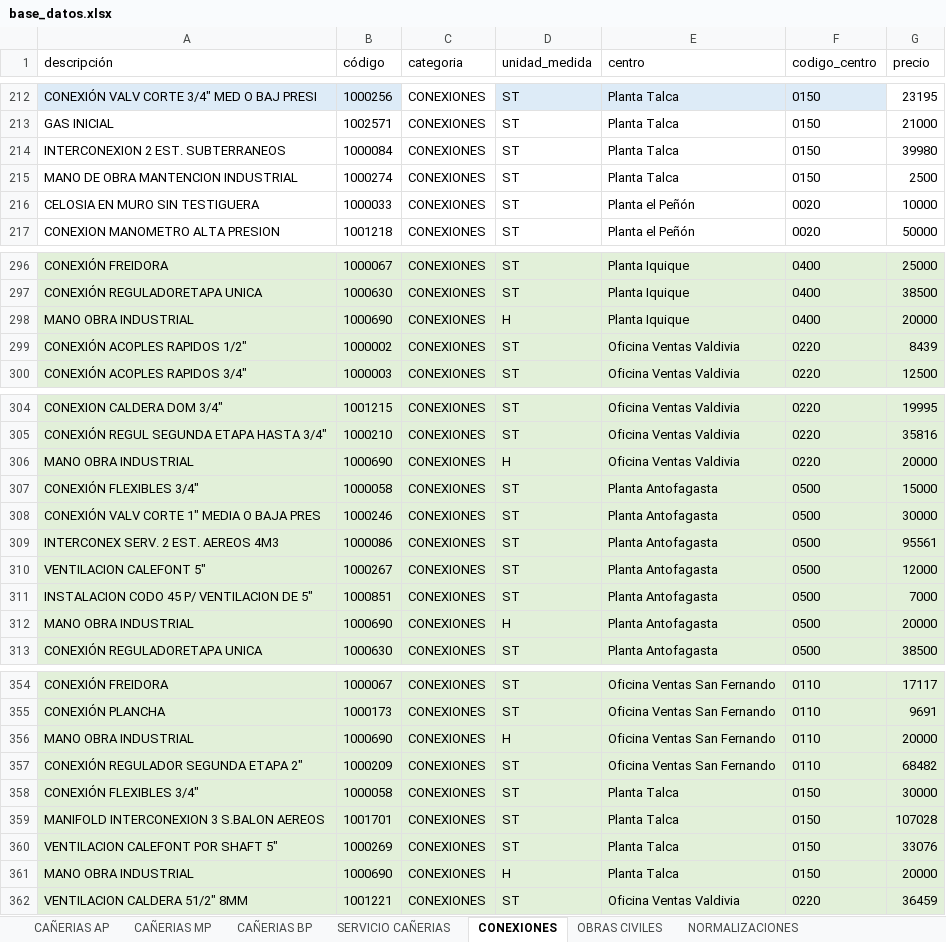
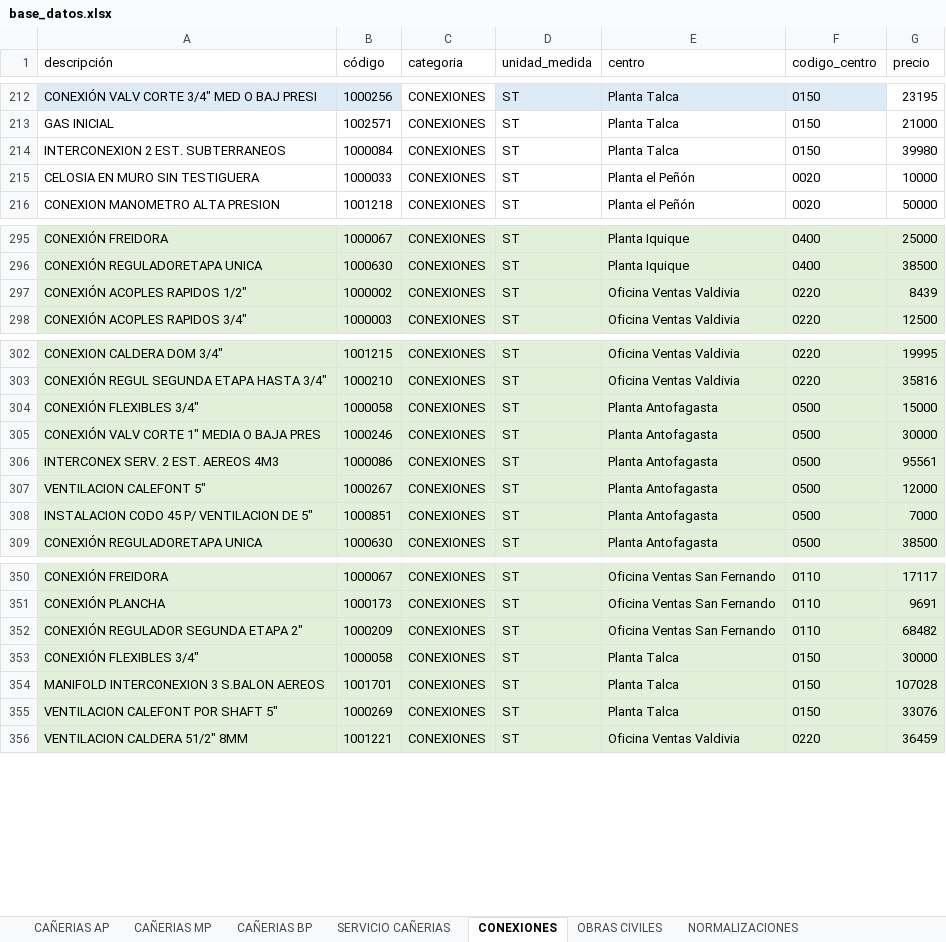
Before and after one commit to devece/planilla-cotizacion, an Excel workbook: base_datos.xlsx, sheet CONEXIONES, drawn as a sheet; only a part is shown, gaps mark what is left out; values as stored, in another font and other column widths than the file's, no borders; the diff covers the shown part only; the diff names each change by its address in the sheet, - before the commit and + after, or states it on an @@ line.

```diff
--- a/base_datos.xlsx (sheet CONEXIONES)
+++ b/base_datos.xlsx (sheet CONEXIONES)
-row 215: MANO DE OBRA MANTENCION INDUSTRIAL | 1000274 | CONEXIONES | ST | Planta Talca | 0150 | 2500
-row 298: MANO OBRA INDUSTRIAL | 1000690 | CONEXIONES | H | Planta Iquique | 0400 | 20000
-row 306: MANO OBRA INDUSTRIAL | 1000690 | CONEXIONES | H | Oficina Ventas Valdivia | 0220 | 20000
-row 312: MANO OBRA INDUSTRIAL | 1000690 | CONEXIONES | H | Planta Antofagasta | 0500 | 20000
-row 356: MANO OBRA INDUSTRIAL | 1000690 | CONEXIONES | H | Oficina Ventas San Fernando | 0110 | 20000
-row 361: MANO OBRA INDUSTRIAL | 1000690 | CONEXIONES | H | Planta Talca | 0150 | 20000
```
Also changed, not shown: 1 removed row elsewhere in this sheet, sheet SERVICIO COMPRA DIRECTA, sheet OBRAS CIVILES, sheet SERVICIO CAÑERIAS, sheet NORMALIZACIONES.
